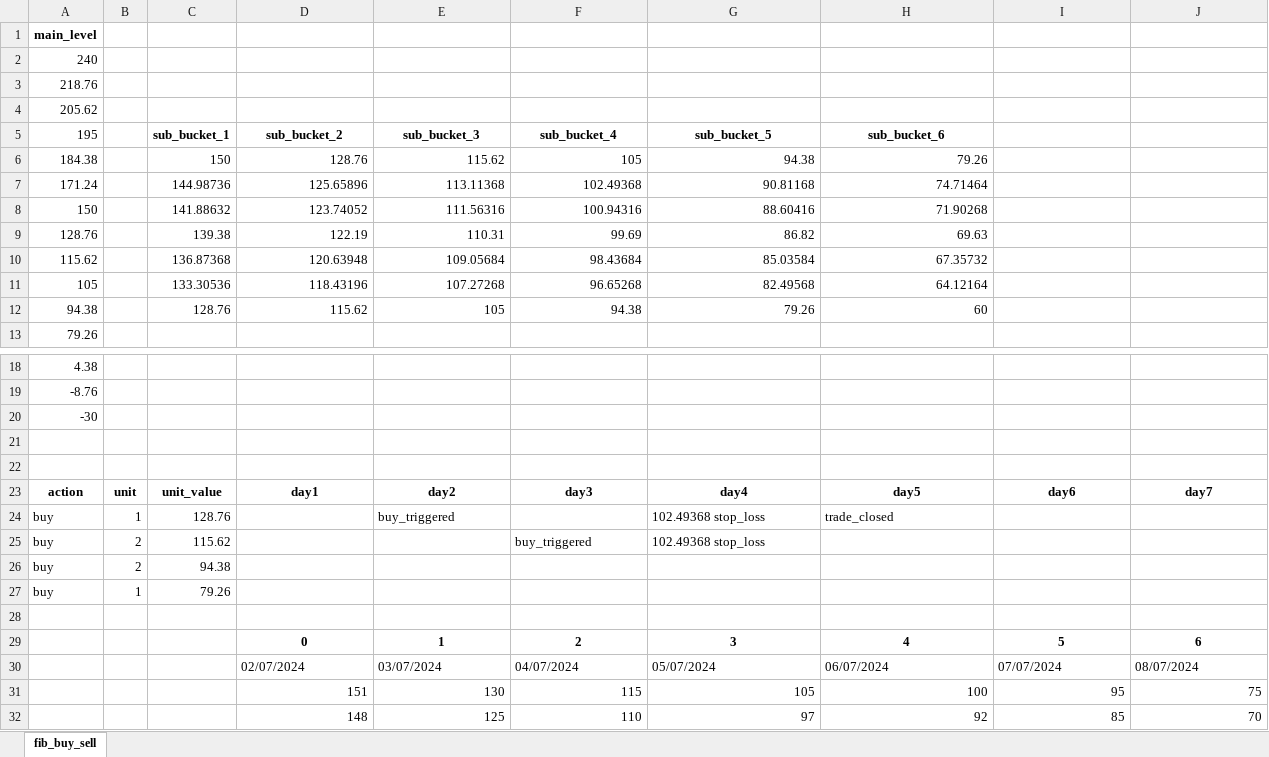
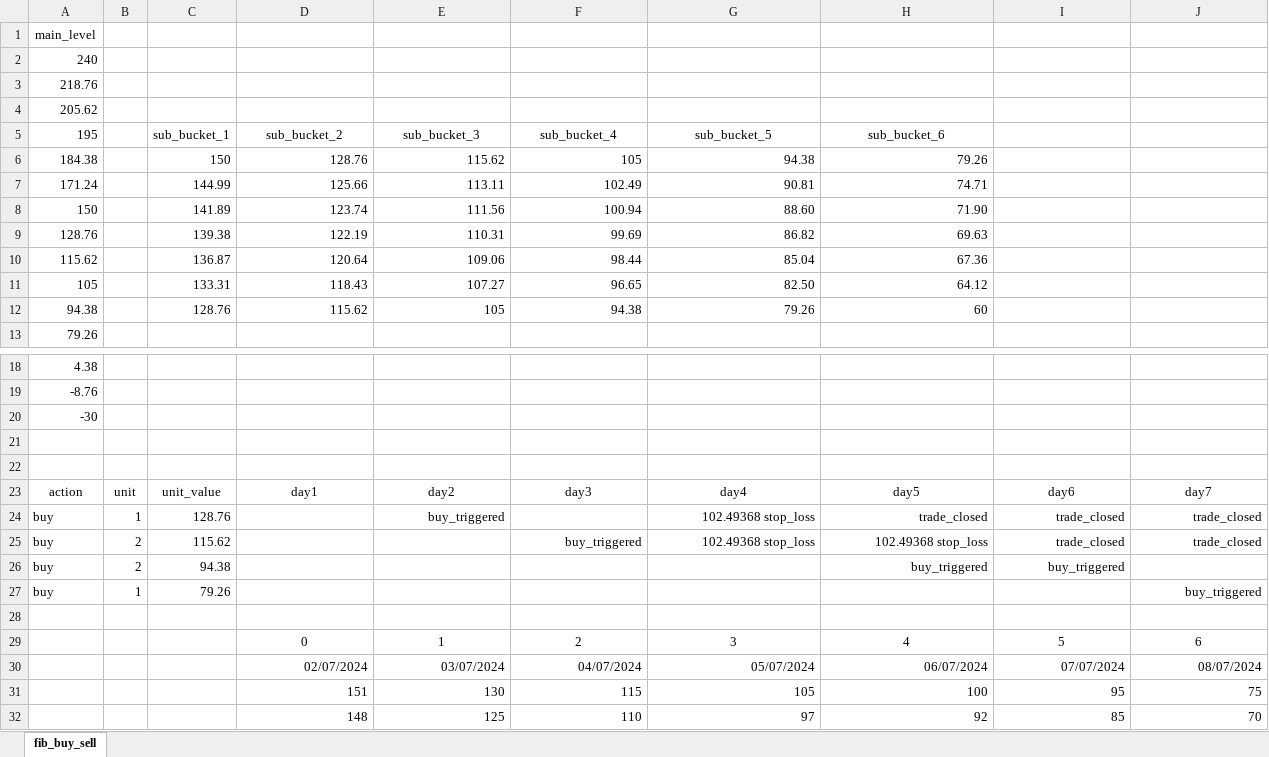
Before and after one commit to LorenzoCingolani/trading_webapp, an Excel workbook: daily_analysis_combined.xlsx, sheet fib_buy_sell, drawn as a sheet; only a part is shown, gaps mark what is left out; values as stored, in another font and other column widths than the file's, no borders; removed rows and columns are numbered as before the commit, all else as after; the diff names each change by its address in the sheet, - before the commit and + after, or states it on an @@ line.

Commit message:
added a check for trade closed insteead of continue

```diff
--- a/daily_analysis_combined.xlsx (sheet fib_buy_sell)
+++ b/daily_analysis_combined.xlsx (sheet fib_buy_sell)
-A1 bold: on
+A1 bold: off
-C5:H5 bold: on
+C5:H5 bold: off
-row 7: 171.24 |  | 144.98736 | 125.65896 | 113.11368 | 102.49368 | 90.81168 | 74.71464
-row 8: 150 |  | 141.88632 | 123.74052 | 111.56316 | 100.94316 | 88.60416 | 71.90268
+row 7: 171.24 |  | 144.99 | 125.66 | 113.11 | 102.49 | 90.81 | 74.71
+row 8: 150 |  | 141.89 | 123.74 | 111.56 | 100.94 | 88.60 | 71.90
-row 10: 115.62 |  | 136.87368 | 120.63948 | 109.05684 | 98.43684 | 85.03584 | 67.35732
-row 11: 105 |  | 133.30536 | 118.43196 | 107.27268 | 96.65268 | 82.49568 | 64.12164
+row 10: 115.62 |  | 136.87 | 120.64 | 109.06 | 98.44 | 85.04 | 67.36
+row 11: 105 |  | 133.31 | 118.43 | 107.27 | 96.65 | 82.50 | 64.12
-A23:J23 bold: on
+A23:J23 bold: off
-E24 alignment: left
+E24 alignment: right
-G24:H24 alignment: left
+G24:H24 alignment: right
-I24:I25: (empty)
+I24:I25: trade_closed
-J24:J25: (empty)
+J24:J25: trade_closed
-F25:G25 alignment: left
+F25:G25 alignment: right
-H25 (sub_bucket_6): (empty)
+H25 (sub_bucket_6): 102.49368 stop_loss
-H26 (sub_bucket_6): (empty)
+H26 (sub_bucket_6): buy_triggered
-I26: (empty)
+I26: buy_triggered
-J27: (empty)
+J27: buy_triggered
-D29:J29 bold: on
+D29:J29 bold: off
-D30:J30 alignment: left
+D30:J30 alignment: right
```
Also changed, not shown: 1 other file.
